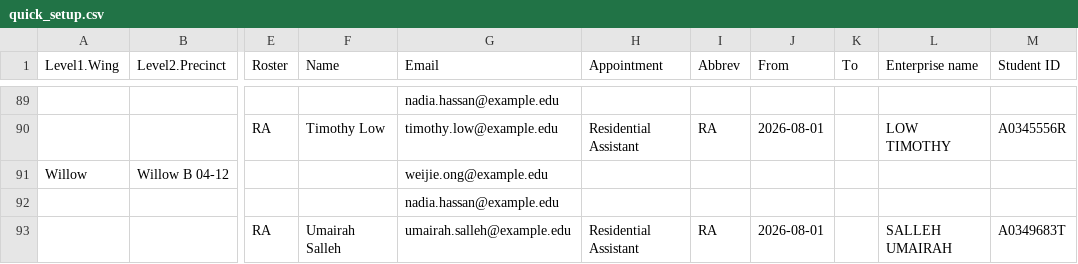
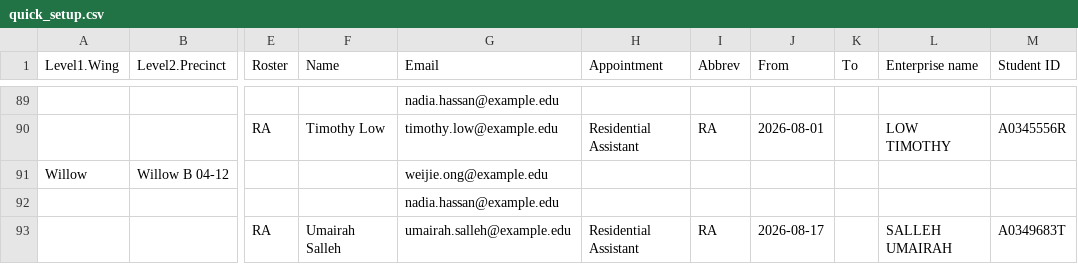
Before and after one commit to philoyhc/review-robin-web, a CSV file: residentialapps/docs/sample_data/quick_setup.csv, drawn as a sheet; only a part is shown, gaps mark what is left out; the diff names each change by its address in the sheet, - before the commit and + after, or states it on an @@ line.

```diff
--- a/residentialapps/docs/sample_data/quick_setup.csv
+++ b/residentialapps/docs/sample_data/quick_setup.csv
-J93 (From): 2026-08-01
+J93 (From): 2026-08-17
```
Also changed, not shown: residentialapps/docs/sample_data/ra_roster.csv, 17 other files.
